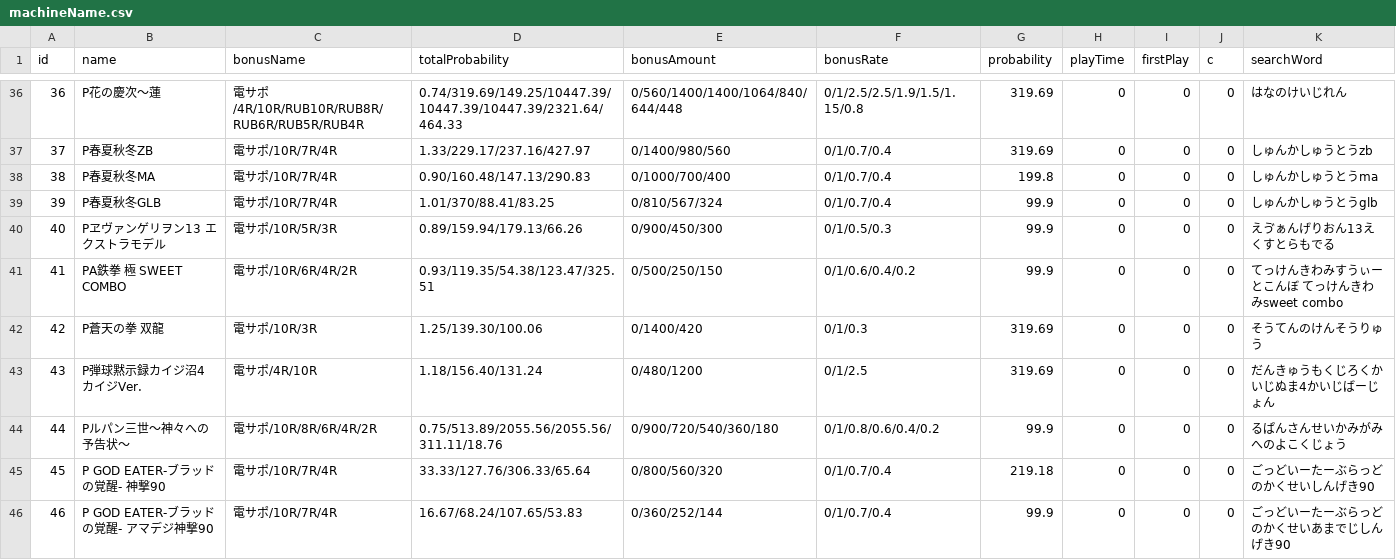
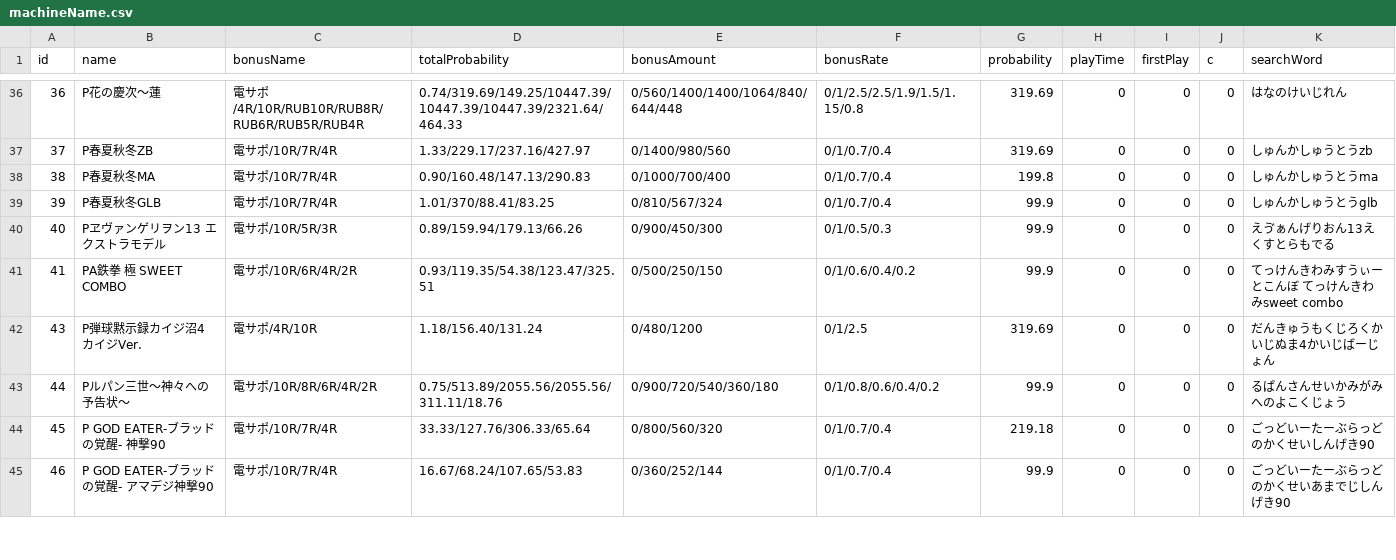
Before and after one commit to ayumi19900112/realmTest, a CSV file: realmTest/machineName.csv, drawn as a sheet; only a part is shown, gaps mark what is left out; the diff covers the shown part only.

Commit message:
機種名が重複しないように変更

```diff
--- a/realmTest/machineName.csv
+++ b/realmTest/machineName.csv
@@ -41,3 +41,2 @@ id,name,bonusName,totalProbability,bonusAmount,bonusRate,probability,playTime,fi
 41,PA鉄拳 極 SWEET COMBO,電サポ/10R/6R/4R/2R,0.93/119.35/54.38/123.47/325.51,0/500/250/150,0/1/0.6/0.4/0.2,99.9,0,0,0,てっけんきわみすうぃーとこんぼ てっけんきわみsweet combo
-42,P蒼天の拳 双龍,電サポ/10R/3R,1.25/139.30/100.06,0/1400/420,0/1/0.3,319.69,0,0,0,そうてんのけんそうりゅう
 43,P弾球黙示録カイジ沼4 カイジVer.,電サポ/4R/10R,1.18/156.40/131.24,0/480/1200,0/1/2.5,319.69,0,0,0,だんきゅうもくじろくかいじぬま4かいじばーじょん
```
Also changed, not shown: 1 removed row and 23 edited cells elsewhere in this file.
